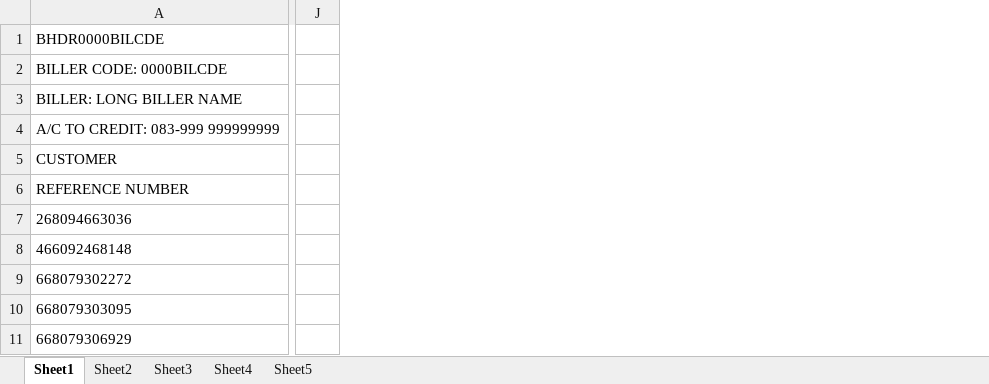
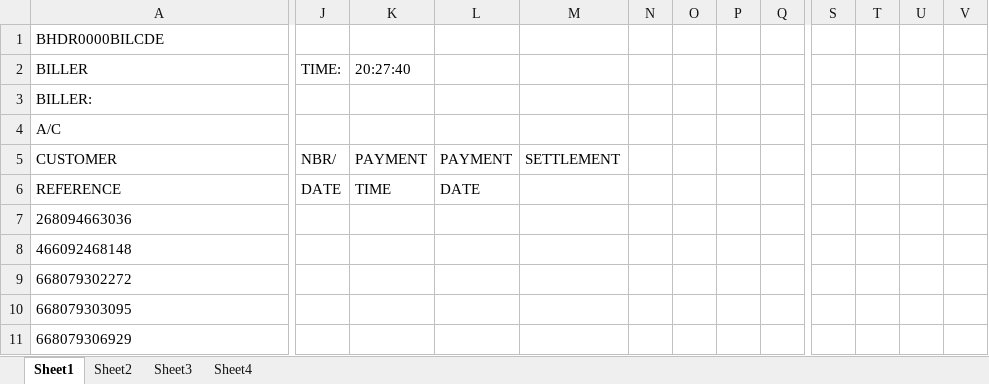
Before and after one commit to 4sooha/RPA, an Excel workbook: 06Billing/Billing_test.xlsx, sheet Sheet1, drawn as a sheet; only a part is shown, gaps mark what is left out; values as stored, in another font and other column widths than the file's, no borders; removed rows and columns are numbered as before the commit, all else as after; rows hold the shown columns only; the diff covers the shown part only; the diff names each change by its address in the sheet, - before the commit and + after, or states it on an @@ line.

```diff
--- a/06Billing/Billing_test.xlsx (sheet Sheet1)
+++ b/06Billing/Billing_test.xlsx (sheet Sheet1)
-sheet tab: Sheet5
-column J, empty
+column J, row 5: NBR/
+column K, row 5: PAYMENT
+column L, row 5: PAYMENT
+column M, row 5: SETTLEMENT
+column N, empty
+column O, empty
+column P, empty
+column Q, empty
+column S, empty
+column T, empty
+column U, empty
+column V, empty
-row 2: BILLER CODE: 0000BILCDE
-row 3: BILLER: LONG BILLER NAME
-row 4: A/C TO CREDIT: 083-999 999999999
+row 2: BILLER | TIME: | 20:27:40
+row 3: BILLER:
+row 4: A/C
-row 6: REFERENCE NUMBER
+row 6: REFERENCE | DATE | TIME | DATE
```
Also changed, not shown: 14 added rows, 14 removed rows, 2 added columns and 7 edited cells elsewhere in this sheet, sheet Sheet4, 2 other files.
